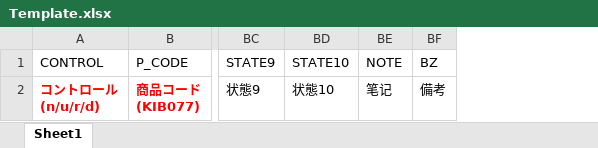
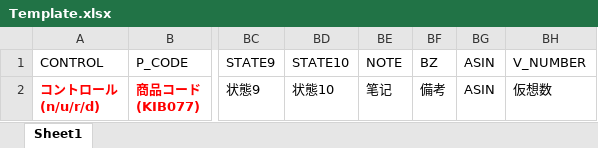
Before and after one commit to xihuanbanku/kura2014, an Excel workbook: upload/Template.xlsx, sheet Sheet1, drawn as a sheet; only a part is shown, gaps mark what is left out; values as stored, in another font and other column widths than the file's, no borders; the diff names each change by its address in the sheet, - before the commit and + after, or states it on an @@ line.

```diff
--- a/upload/Template.xlsx (sheet Sheet1)
+++ b/upload/Template.xlsx (sheet Sheet1)
+column BG (ASIN), row 2: ASIN
+column BH (V_NUMBER), row 2: 仮想数
```
Also changed, not shown: 8 other files.
